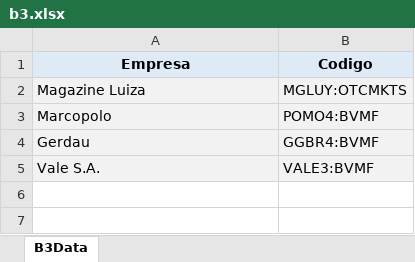
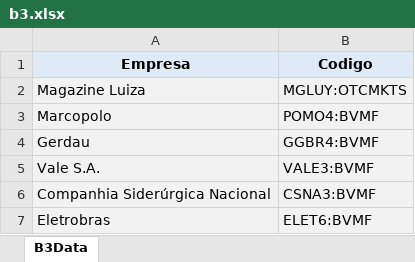
Before and after one commit to fulviocanducci/rpa_meus_desafios, an Excel workbook: Desafio4/data/b3.xlsx, sheet B3Data, drawn as a sheet; values as stored, in another font and other column widths than the file's, no borders; the diff names each change by its address in the sheet, - before the commit and + after, or states it on an @@ line.

Commit message:
Desafio 5 - Nivel 3

```diff
--- a/Desafio4/data/b3.xlsx (sheet B3Data)
+++ b/Desafio4/data/b3.xlsx (sheet B3Data)
+row 6: Companhia Siderúrgica Nacional | CSNA3:BVMF
+row 7: Eletrobras | ELET6:BVMF
```
Also changed, not shown: 11 other files.
